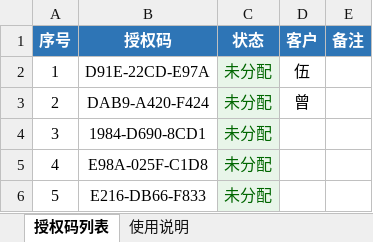
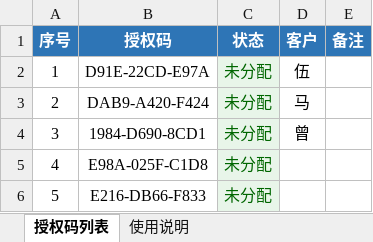
Before and after one commit to wsf8848/XiaoMiFengDebugPro, an Excel workbook: dist/授权码列表_v1.8.0.xlsx, sheet 授权码列表, drawn as a sheet; only a part is shown; values as stored, in another font and other column widths than the file's, no borders; the diff names each change by its address in the sheet, - before the commit and + after, or states it on an @@ line.

```diff
--- a/dist/授权码列表_v1.8.0.xlsx (sheet 授权码列表)
+++ b/dist/授权码列表_v1.8.0.xlsx (sheet 授权码列表)
-D3 (客户): 曾
+D3 (客户): 马
-D4 (客户): (empty)
+D4 (客户): 曾
```
Also changed, not shown: 14 other files.
